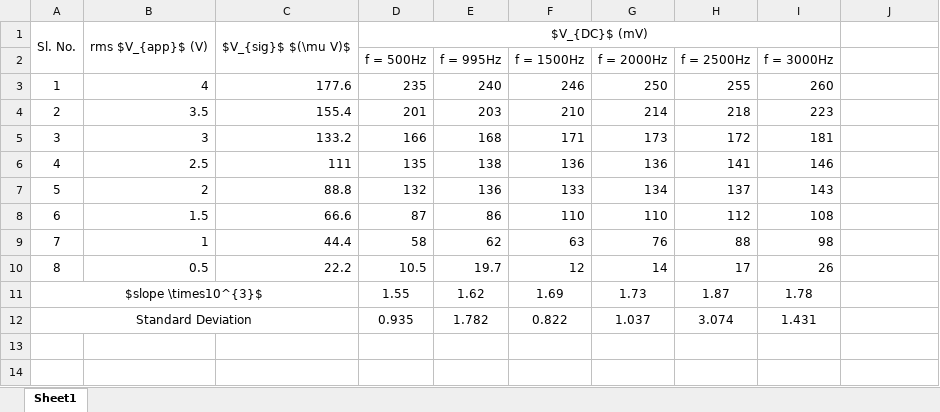
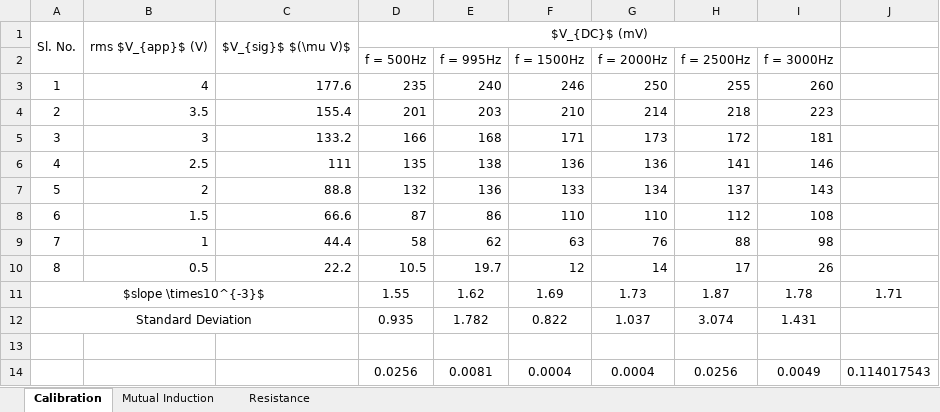
Before and after one commit to PeithonKing/lab_reports, an Excel workbook: Modern_Physics/Expt_5/lock_in.xlsx, sheet Calibration, drawn as a sheet; values as stored, in another font and other column widths than the file's, no borders; the diff names each change by its address in the sheet, - before the commit and + after, or states it on an @@ line.

```diff
--- a/Modern_Physics/Expt_5/lock_in.xlsx (sheet Calibration)
+++ b/Modern_Physics/Expt_5/lock_in.xlsx (sheet Calibration)
-sheet tab: Sheet1
+sheet tab: Calibration
+sheet tab: Mutual Induction
+sheet tab: Resistance
@@ column A renumbered in row 11 @@
-J11: (empty)
+J11: 1.71
+row 13: (empty)
+row 14:  |  |  | 0.0256 | 0.0081 | 0.0004 | 0.0004 | 0.0256 | 0.0049 | 0.114017543
```
Also changed, not shown: 17 other files.
